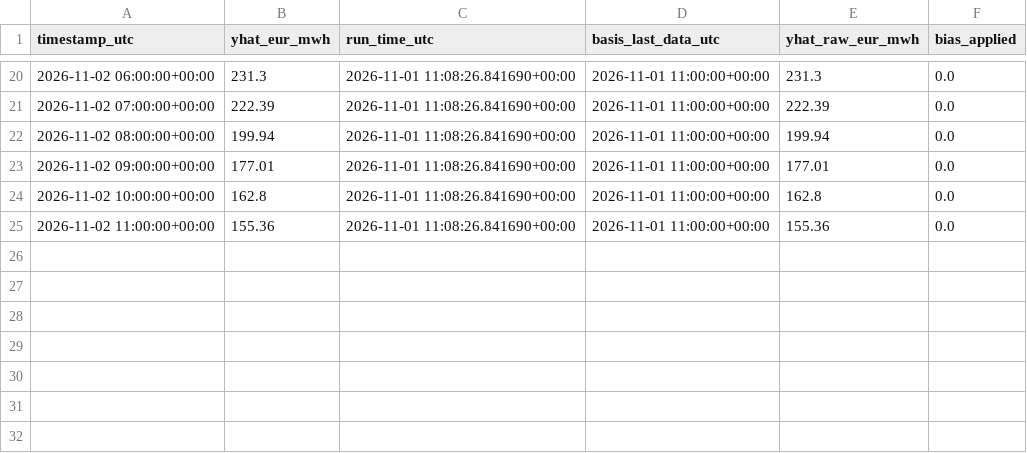
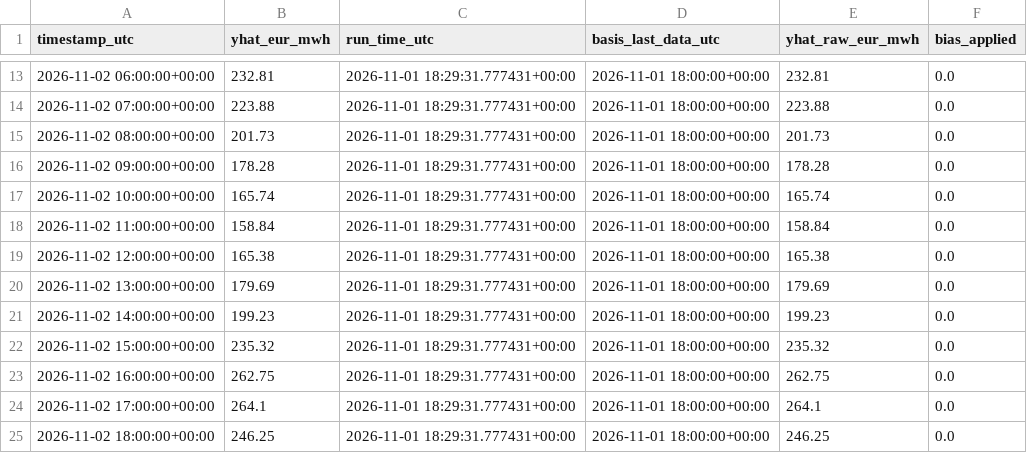
Before and after one commit to AZFARHAD24511/germany-electricity-price-forecast, a CSV file: outputs/forecasts/forecast_2026-11-01.csv, drawn as a sheet; only a part is shown, gaps mark what is left out; the diff covers the shown part only.

Commit message:
chore: daily forecast update

```diff
--- a/outputs/forecasts/forecast_2026-11-01.csv
+++ b/outputs/forecasts/forecast_2026-11-01.csv
@@ -20,6 +13,13 @@ timestamp_utc,yhat_eur_mwh,run_time_utc,basis_last_data_utc,yhat_raw_eur_mwh,bia
-2026-11-02 06:00:00+00:00,231.3,2026-11-01 11:08:26.841690+00:00,2026-11-01 11:00:00+00:00,231.3,0.0
-2026-11-02 07:00:00+00:00,222.39,2026-11-01 11:08:26.841690+00:00,2026-11-01 11:00:00+00:00,222.39,0.0
-2026-11-02 08:00:00+00:00,199.94,2026-11-01 11:08:26.841690+00:00,2026-11-01 11:00:00+00:00,199.94,0.0
-2026-11-02 09:00:00+00:00,177.01,2026-11-01 11:08:26.841690+00:00,2026-11-01 11:00:00+00:00,177.01,0.0
-2026-11-02 10:00:00+00:00,162.8,2026-11-01 11:08:26.841690+00:00,2026-11-01 11:00:00+00:00,162.8,0.0
-2026-11-02 11:00:00+00:00,155.36,2026-11-01 11:08:26.841690+00:00,2026-11-01 11:00:00+00:00,155.36,0.0
+2026-11-02 06:00:00+00:00,232.81,2026-11-01 18:29:31.777431+00:00,2026-11-01 18:00:00+00:00,232.81,0.0
+2026-11-02 07:00:00+00:00,223.88,2026-11-01 18:29:31.777431+00:00,2026-11-01 18:00:00+00:00,223.88,0.0
+2026-11-02 08:00:00+00:00,201.73,2026-11-01 18:29:31.777431+00:00,2026-11-01 18:00:00+00:00,201.73,0.0
+2026-11-02 09:00:00+00:00,178.28,2026-11-01 18:29:31.777431+00:00,2026-11-01 18:00:00+00:00,178.28,0.0
+2026-11-02 10:00:00+00:00,165.74,2026-11-01 18:29:31.777431+00:00,2026-11-01 18:00:00+00:00,165.74,0.0
+2026-11-02 11:00:00+00:00,158.84,2026-11-01 18:29:31.777431+00:00,2026-11-01 18:00:00+00:00,158.84,0.0
+2026-11-02 12:00:00+00:00,165.38,2026-11-01 18:29:31.777431+00:00,2026-11-01 18:00:00+00:00,165.38,0.0
+2026-11-02 13:00:00+00:00,179.69,2026-11-01 18:29:31.777431+00:00,2026-11-01 18:00:00+00:00,179.69,0.0
+2026-11-02 14:00:00+00:00,199.23,2026-11-01 18:29:31.777431+00:00,2026-11-01 18:00:00+00:00,199.23,0.0
+2026-11-02 15:00:00+00:00,235.32,2026-11-01 18:29:31.777431+00:00,2026-11-01 18:00:00+00:00,235.32,0.0
+2026-11-02 16:00:00+00:00,262.75,2026-11-01 18:29:31.777431+00:00,2026-11-01 18:00:00+00:00,262.75,0.0
+2026-11-02 17:00:00+00:00,264.1,2026-11-01 18:29:31.777431+00:00,2026-11-01 18:00:00+00:00,264.1,0.0
+2026-11-02 18:00:00+00:00,246.25,2026-11-01 18:29:31.777431+00:00,2026-11-01 18:00:00+00:00,246.25,0.0
```
Also changed, not shown: 7 removed rows and 44 edited cells elsewhere in this file, 4 other files.
